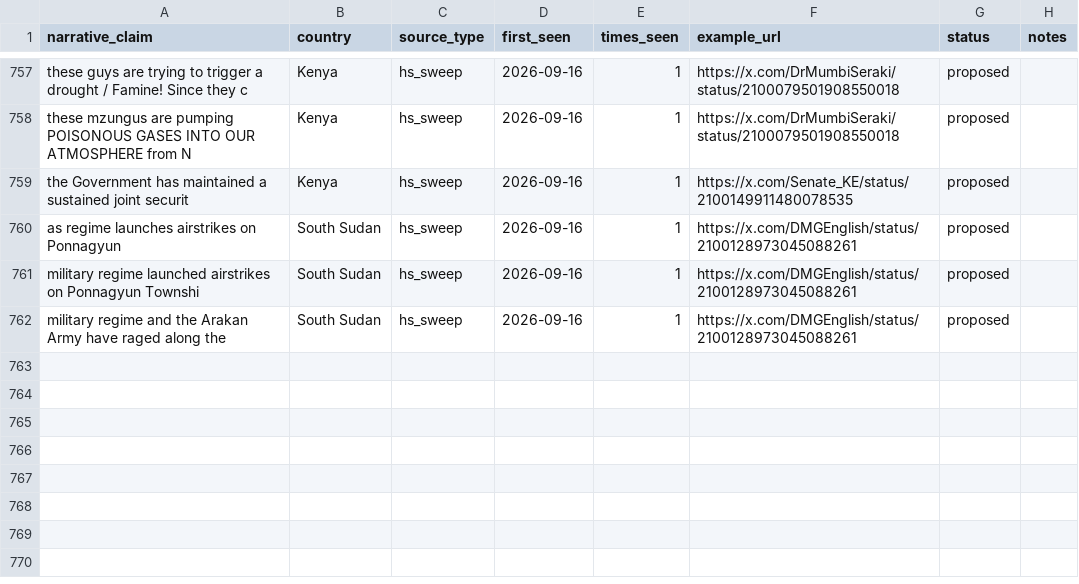
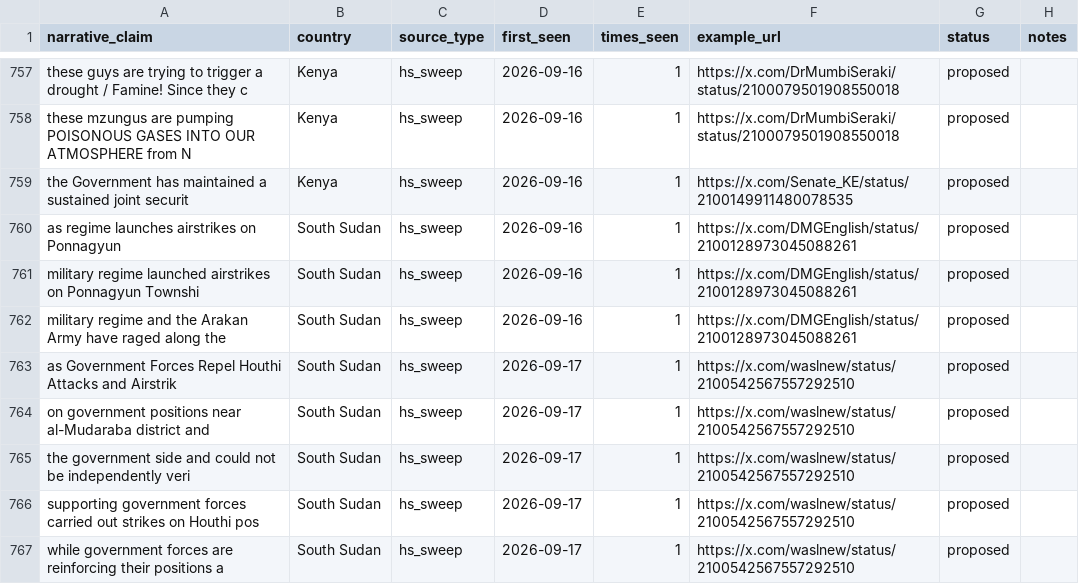
Before and after one commit to KSvend/IRIS, a CSV file: monitoring/autolearn/narrative_discoveries.csv, drawn as a sheet; only a part is shown, gaps mark what is left out.

```diff
--- a/monitoring/autolearn/narrative_discoveries.csv
+++ b/monitoring/autolearn/narrative_discoveries.csv
@@ -777 +777,6 @@ military regime launched airstrikes on Ponnagyun Townshi,South Sudan,hs_sweep,20
 military regime and the Arakan Army have raged along the,South Sudan,hs_sweep,2026-09-16,1,https://x.com/DMGEnglish/status/2100128973045088261,proposed,
+as Government Forces Repel Houthi Attacks and Airstrik,South Sudan,hs_sweep,2026-09-17,1,https://x.com/waslnew/status/2100542567557292510,proposed,
+on government positions near al-Mudaraba district and,South Sudan,hs_sweep,2026-09-17,1,https://x.com/waslnew/status/2100542567557292510,proposed,
+the government side and could not be independently veri,South Sudan,hs_sweep,2026-09-17,1,https://x.com/waslnew/status/2100542567557292510,proposed,
+supporting government forces carried out strikes on Houthi pos,South Sudan,hs_sweep,2026-09-17,1,https://x.com/waslnew/status/2100542567557292510,proposed,
+while government forces are reinforcing their positions a,South Sudan,hs_sweep,2026-09-17,1,https://x.com/waslnew/status/2100542567557292510,proposed,
```
Also changed, not shown: monitoring/autolearn/learned_keywords_hs.csv, monitoring/autolearn/toxic_handles.csv, 7 other files.
